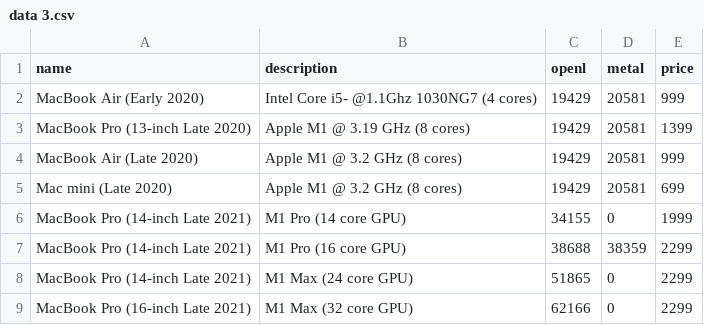
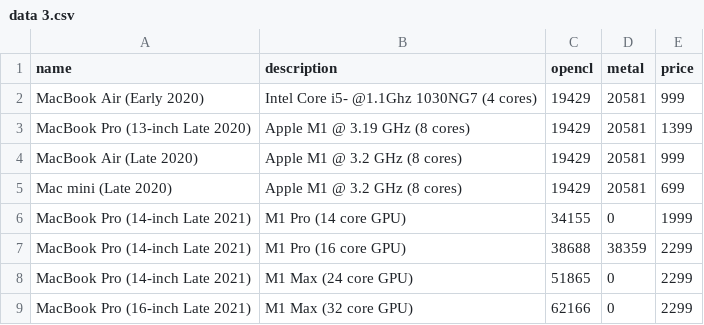
Before and after one commit to burnedsap/photogrammetryrepo, a CSV file: data 3.csv, drawn as a sheet.

```diff
--- a/data 3.csv
+++ b/data 3.csv
@@ -1,2 +1,2 @@
-name,description,openl,metal,price
+name,description,opencl,metal,price
 MacBook Air (Early 2020), Intel Core i5- @1.1Ghz 1030NG7 (4 cores), 19429, 20581, 999
```
Also changed, not shown: 10 other files.
